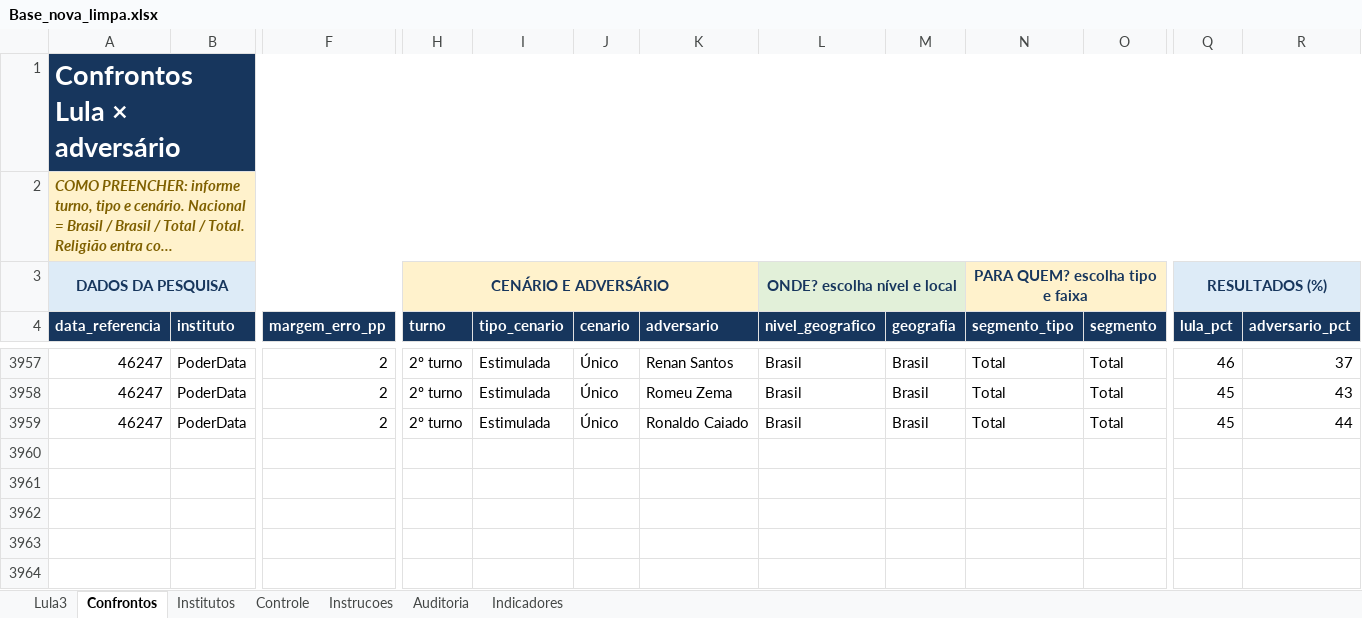
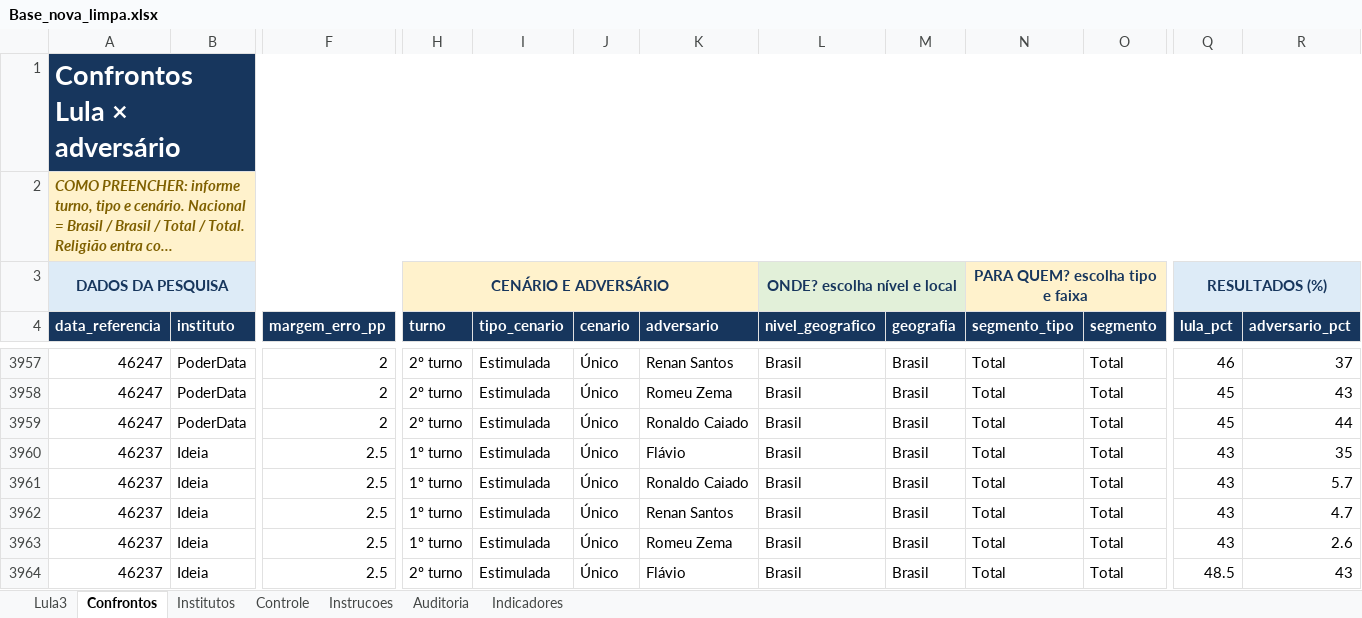
Before and after one commit to mateus2303/Elections, an Excel workbook: ENTREGA_FINAL/Base_nova_limpa.xlsx, sheet Confrontos, drawn as a sheet; only a part is shown, gaps mark what is left out; long unchanged cells end in …; values as stored, in another font and other column widths than the file's, no borders; table styles not drawn; rows hold the shown columns only; the diff names each change by its address in the sheet, - before the commit and + after, or states it on an @@ line.

Commit message:
Sincroniza entrega final

```diff
--- a/ENTREGA_FINAL/Base_nova_limpa.xlsx (sheet Confrontos)
+++ b/ENTREGA_FINAL/Base_nova_limpa.xlsx (sheet Confrontos)
+row 3960: 46237 | Ideia | 2.5 | 1º turno | Estimulada | Único | Flávio | Brasil | Brasil | Total | Total | 43 | 35
+row 3961: 46237 | Ideia | 2.5 | 1º turno | Estimulada | Único | Ronaldo Caiado | Brasil | Brasil | Total | Total | 43 | 5.7
+row 3962: 46237 | Ideia | 2.5 | 1º turno | Estimulada | Único | Renan Santos | Brasil | Brasil | Total | Total | 43 | 4.7
+row 3963: 46237 | Ideia | 2.5 | 1º turno | Estimulada | Único | Romeu Zema | Brasil | Brasil | Total | Total | 43 | 2.6
+row 3964: 46237 | Ideia | 2.5 | 2º turno | Estimulada | Único | Flávio | Brasil | Brasil | Total | Total | 48.5 | 43
```
Also changed, not shown: sheet Lula3, 1 other file.
